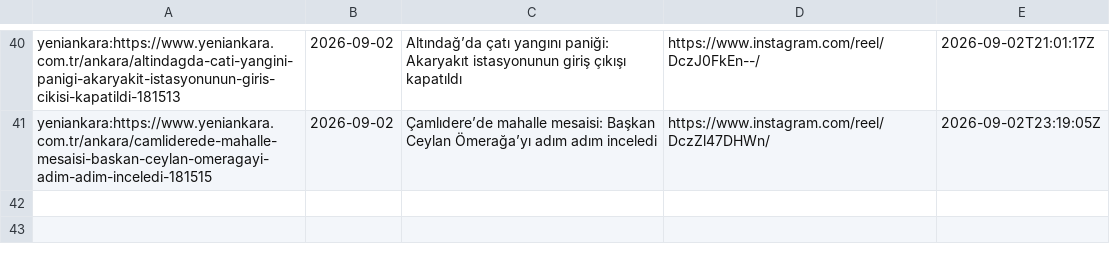
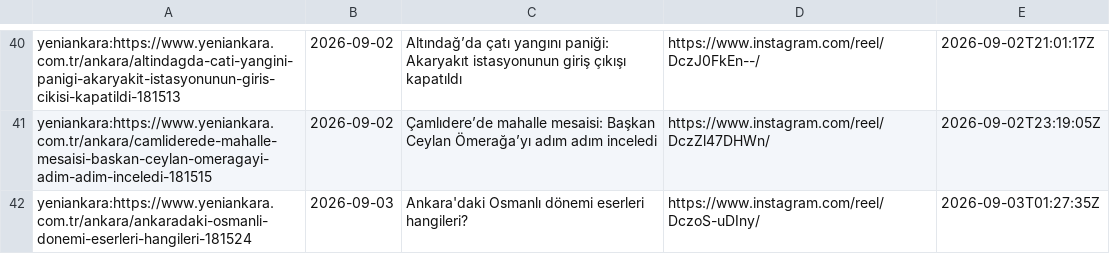
Before and after one commit to beachturk/6saniyedeankara-pipeline, a CSV file: projects/ankara/state.csv, drawn as a sheet; only a part is shown, gaps mark what is left out.

```diff
--- a/projects/ankara/state.csv
+++ b/projects/ankara/state.csv
@@ -41 +41,2 @@ yeniankara:https://www.yeniankara.com.tr/ankara/altindagda-cati-yangini-panigi-a
 yeniankara:https://www.yeniankara.com.tr/ankara/camliderede-mahalle-mesaisi-baskan-ceylan-omeragayi-adim-adim-inceledi-181515,2026-09-02,Çamlıdere’de mahalle mesaisi: Başkan Ceylan Ömerağa’yı adım adım inceledi,https://www.instagram.com/reel/DczZl47DHWn/,2026-09-02T23:19:05Z
+yeniankara:https://www.yeniankara.com.tr/ankara/ankaradaki-osmanli-donemi-eserleri-hangileri-181524,2026-09-03,Ankara'daki Osmanlı dönemi eserleri hangileri?,https://www.instagram.com/reel/DczoS-uDIny/,2026-09-03T01:27:35Z
```
